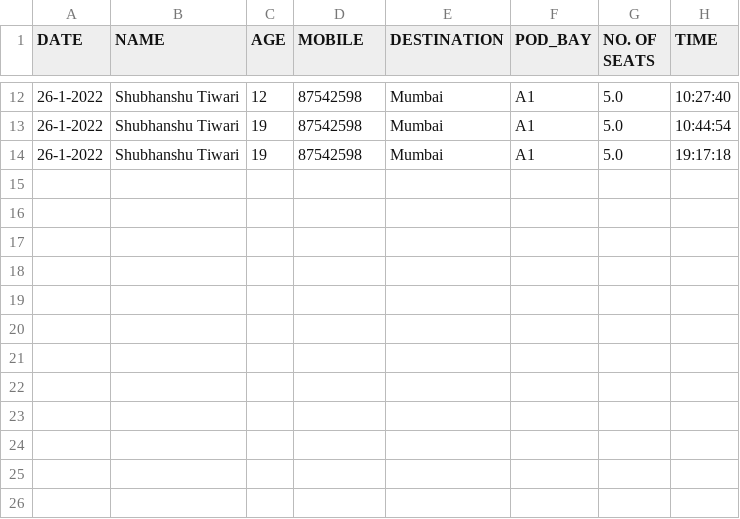
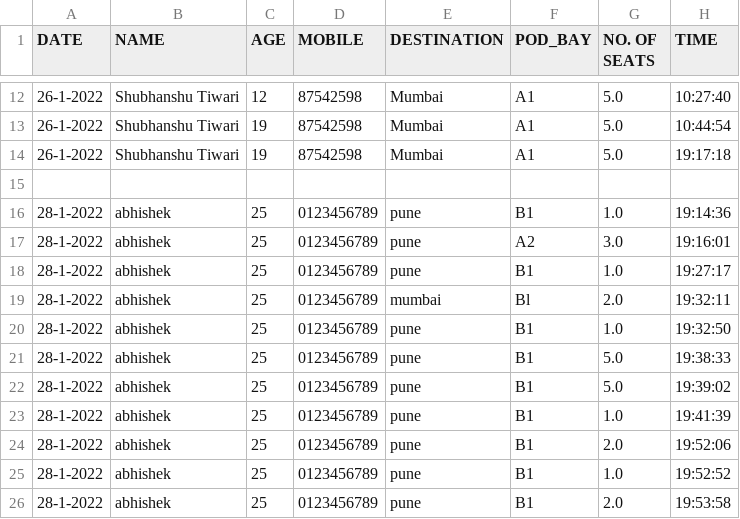
Before and after one commit to mohit2pal/Levitation, a CSV file: static/css/passengers_data.csv, drawn as a sheet; only a part is shown, gaps mark what is left out.

```diff
--- a/static/css/passengers_data.csv
+++ b/static/css/passengers_data.csv
@@ -14 +14,13 @@ DATE,NAME,AGE,MOBILE,DESTINATION,POD_BAY,NO. OF SEATS,TIME
 26-1-2022,Shubhanshu Tiwari,19,87542598,Mumbai,A1,5.0,19:17:18
+
+28-1-2022,abhishek,25,0123456789,pune,B1,1.0,19:14:36
+28-1-2022,abhishek,25,0123456789,pune,A2,3.0,19:16:01
+28-1-2022,abhishek,25,0123456789,pune,B1,1.0,19:27:17
+28-1-2022,abhishek,25,0123456789,mumbai,Bl,2.0,19:32:11
+28-1-2022,abhishek,25,0123456789,pune,B1,1.0,19:32:50
+28-1-2022,abhishek,25,0123456789,pune,B1,5.0,19:38:33
+28-1-2022,abhishek,25,0123456789,pune,B1,5.0,19:39:02
+28-1-2022,abhishek,25,0123456789,pune,B1,1.0,19:41:39
+28-1-2022,abhishek,25,0123456789,pune,B1,2.0,19:52:06
+28-1-2022,abhishek,25,0123456789,pune,B1,1.0,19:52:52
+28-1-2022,abhishek,25,0123456789,pune,B1,2.0,19:53:58
```
Also changed, not shown: 8 other files.
